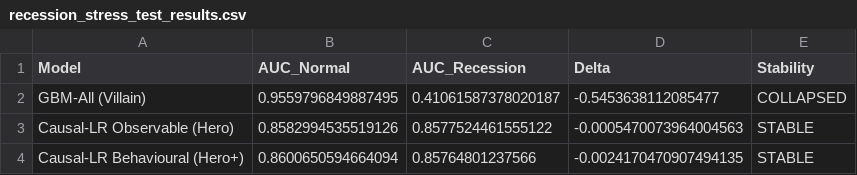
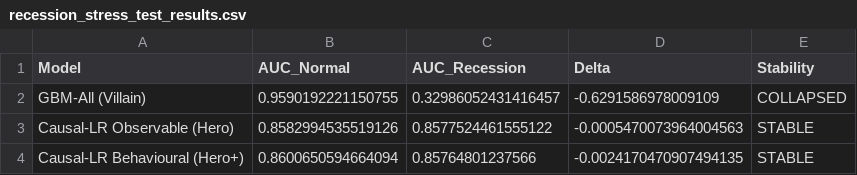
Before and after one commit to shamithgowda7/credit_Scoring, a CSV file: reports/recession_stress_test_results.csv, drawn as a sheet.

```diff
--- a/reports/recession_stress_test_results.csv
+++ b/reports/recession_stress_test_results.csv
@@ -1,3 +1,3 @@
 Model,AUC_Normal,AUC_Recession,Delta,Stability
-GBM-All (Villain),0.9559796849887495,0.41061587378020187,-0.5453638112085477,COLLAPSED
+GBM-All (Villain),0.9590192221150755,0.32986052431416457,-0.6291586978009109,COLLAPSED
 Causal-LR Observable (Hero),0.8582994535519126,0.8577524461555122,-0.0005470073964004563,STABLE
```
Also changed, not shown: reports/causal_lr_coefficients.csv, 43 other files.
